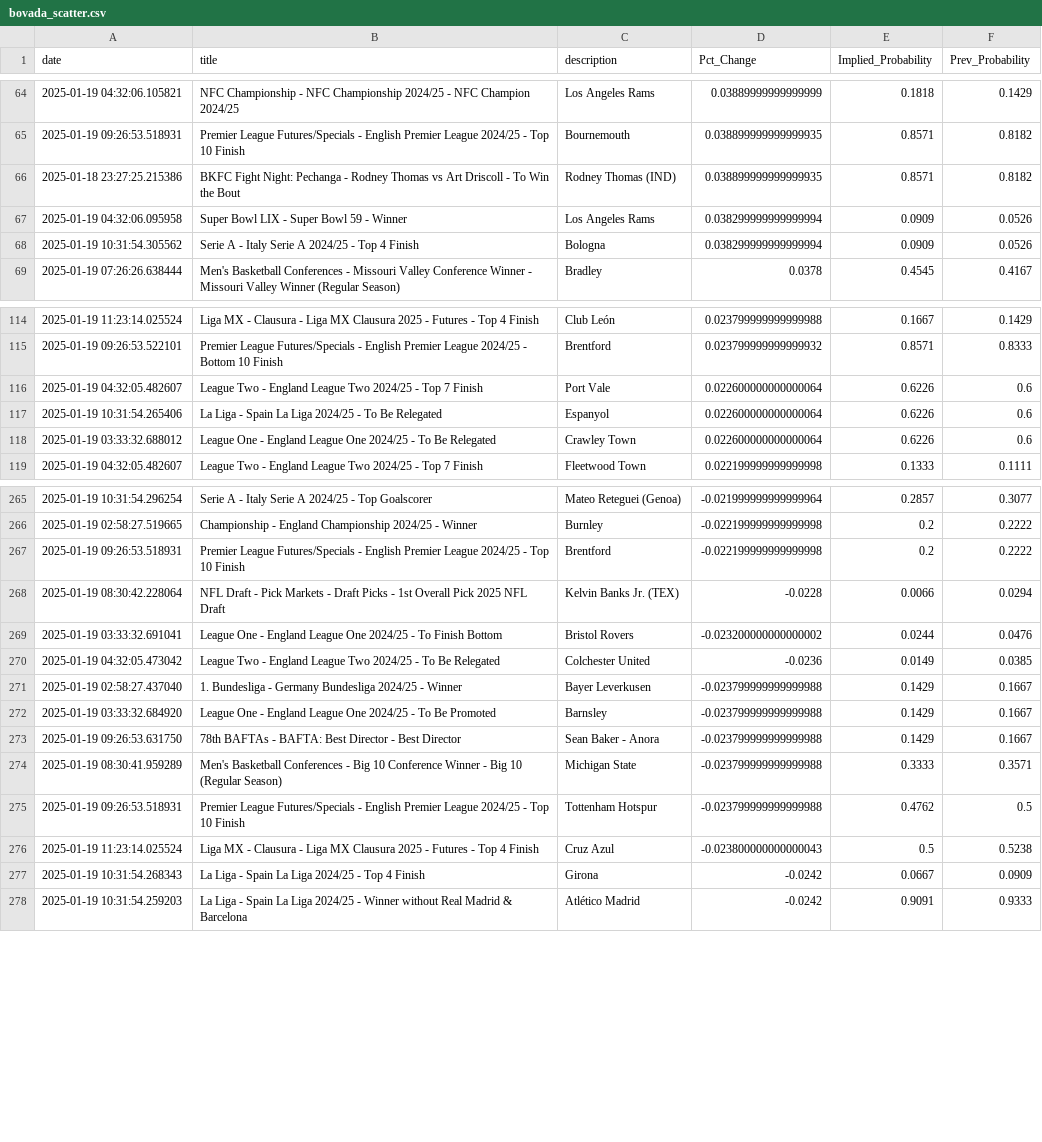
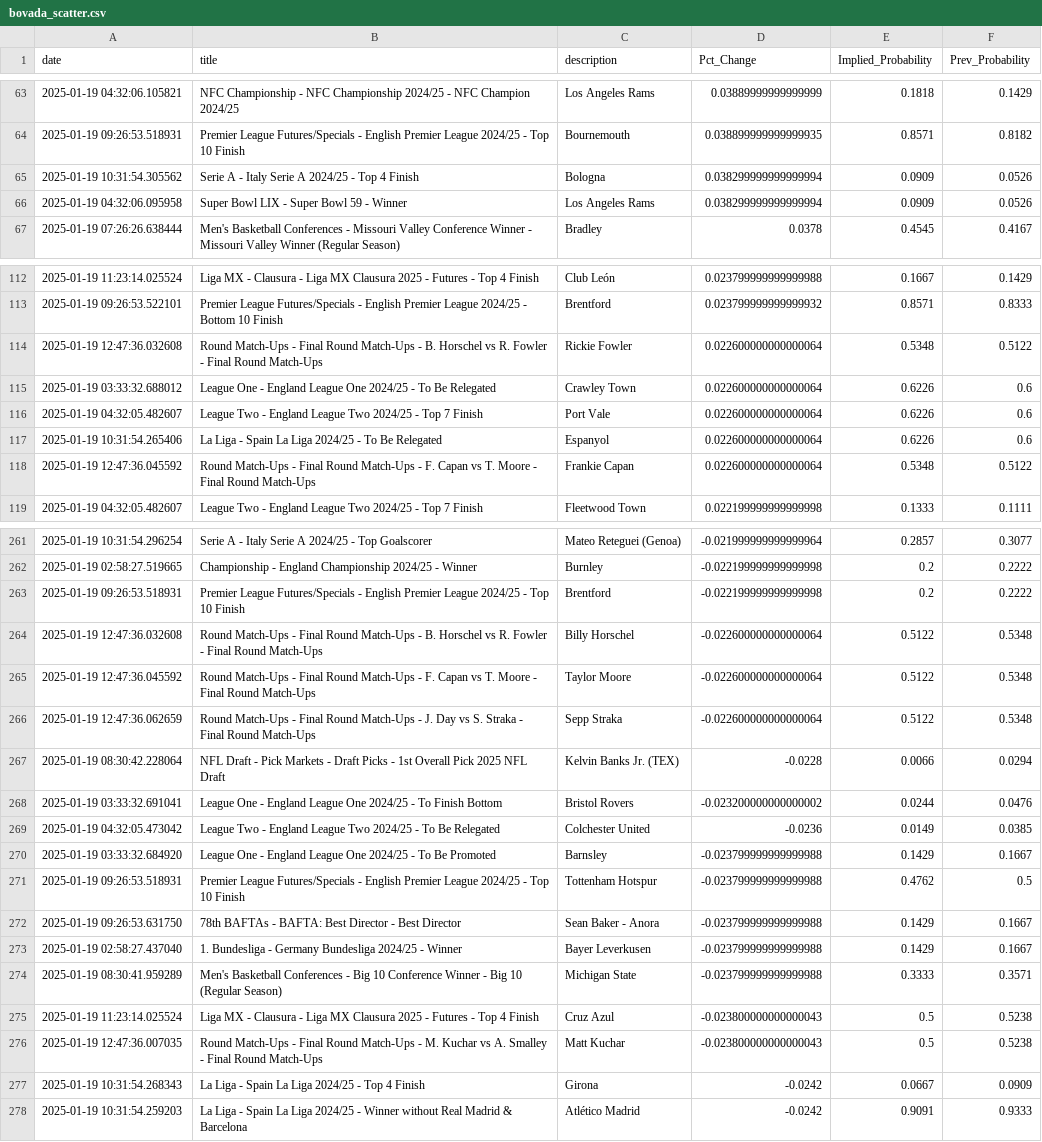
Before and after one commit to aaroncolesmith/data_bovada, a CSV file: data/bovada_scatter.csv, drawn as a sheet; only a part is shown, gaps mark what is left out; the diff covers the shown part only.

Commit message:
Update data

```diff
--- a/data/bovada_scatter.csv
+++ b/data/bovada_scatter.csv
@@ -65,5 +64,4 @@ date,title,description,Pct_Change,Implied_Probability,Prev_Probability
 2025-01-19 09:26:53.518931,Premier League Futures/Specials - English Premier League 2024/25 - Top 10 Finish,Bournemouth,0.038899999999999935,0.8571,0.8182
-2025-01-18 23:27:25.215386,BKFC Fight Night: Pechanga - Rodney Thomas vs Art Driscoll - To Win the Bout,Rodney Thomas (IND),0.038899999999999935,0.8571,0.8182
+2025-01-19 10:31:54.305562,Serie A - Italy Serie A 2024/25 - Top 4 Finish,Bologna,0.038299999999999994,0.0909,0.0526
 2025-01-19 04:32:06.095958,Super Bowl LIX - Super Bowl 59 -  Winner,Los Angeles Rams,0.038299999999999994,0.0909,0.0526
-2025-01-19 10:31:54.305562,Serie A - Italy Serie A 2024/25 - Top 4 Finish,Bologna,0.038299999999999994,0.0909,0.0526
 2025-01-19 07:26:26.638444,Men's Basketball Conferences - Missouri Valley Conference Winner - Missouri Valley Winner (Regular Season),Bradley,0.0378,0.4545,0.4167
@@ -115,5 +113,7 @@ date,title,description,Pct_Change,Implied_Probability,Prev_Probability
 2025-01-19 09:26:53.522101,Premier League Futures/Specials - English Premier League 2024/25 - Bottom 10 Finish,Brentford,0.023799999999999932,0.8571,0.8333
+2025-01-19 12:47:36.032608,Round Match-Ups - Final Round Match-Ups - B. Horschel vs R. Fowler - Final Round Match-Ups,Rickie Fowler,0.022600000000000064,0.5348,0.5122
+2025-01-19 03:33:32.688012,League One - England League One 2024/25 - To Be Relegated,Crawley Town,0.022600000000000064,0.6226,0.6
 2025-01-19 04:32:05.482607,League Two - England League Two 2024/25 - Top 7 Finish,Port Vale,0.022600000000000064,0.6226,0.6
 2025-01-19 10:31:54.265406,La Liga - Spain La Liga 2024/25 - To Be Relegated,Espanyol,0.022600000000000064,0.6226,0.6
-2025-01-19 03:33:32.688012,League One - England League One 2024/25 - To Be Relegated,Crawley Town,0.022600000000000064,0.6226,0.6
+2025-01-19 12:47:36.045592,Round Match-Ups - Final Round Match-Ups - F. Capan vs T. Moore - Final Round Match-Ups,Frankie Capan,0.022600000000000064,0.5348,0.5122
 2025-01-19 04:32:05.482607,League Two - England League Two 2024/25 - Top 7 Finish,Fleetwood Town,0.022199999999999998,0.1333,0.1111
@@ -267,2 +263,5 @@ date,title,description,Pct_Change,Implied_Probability,Prev_Probability
 2025-01-19 09:26:53.518931,Premier League Futures/Specials - English Premier League 2024/25 - Top 10 Finish,Brentford,-0.022199999999999998,0.2,0.2222
+2025-01-19 12:47:36.032608,Round Match-Ups - Final Round Match-Ups - B. Horschel vs R. Fowler - Final Round Match-Ups,Billy Horschel,-0.022600000000000064,0.5122,0.5348
+2025-01-19 12:47:36.045592,Round Match-Ups - Final Round Match-Ups - F. Capan vs T. Moore - Final Round Match-Ups,Taylor Moore,-0.022600000000000064,0.5122,0.5348
+2025-01-19 12:47:36.062659,Round Match-Ups - Final Round Match-Ups - J. Day vs S. Straka - Final Round Match-Ups,Sepp Straka,-0.022600000000000064,0.5122,0.5348
 2025-01-19 08:30:42.228064,NFL Draft - Pick Markets - Draft Picks - 1st Overall Pick 2025 NFL Draft,Kelvin Banks Jr. (TEX),-0.0228,0.0066,0.0294
@@ -270,8 +269,9 @@ date,title,description,Pct_Change,Implied_Probability,Prev_Probability
 2025-01-19 04:32:05.473042,League Two - England League Two 2024/25 - To Be Relegated,Colchester United,-0.0236,0.0149,0.0385
+2025-01-19 03:33:32.684920,League One - England League One 2024/25 - To Be Promoted,Barnsley,-0.023799999999999988,0.1429,0.1667
+2025-01-19 09:26:53.518931,Premier League Futures/Specials - English Premier League 2024/25 - Top 10 Finish,Tottenham Hotspur,-0.023799999999999988,0.4762,0.5
+2025-01-19 09:26:53.631750,78th BAFTAs - BAFTA: Best Director - Best Director,Sean Baker - Anora,-0.023799999999999988,0.1429,0.1667
 2025-01-19 02:58:27.437040,1. Bundesliga - Germany Bundesliga 2024/25 - Winner,Bayer Leverkusen,-0.023799999999999988,0.1429,0.1667
-2025-01-19 03:33:32.684920,League One - England League One 2024/25 - To Be Promoted,Barnsley,-0.023799999999999988,0.1429,0.1667
-2025-01-19 09:26:53.631750,78th BAFTAs - BAFTA: Best Director - Best Director,Sean Baker - Anora,-0.023799999999999988,0.1429,0.1667
 2025-01-19 08:30:41.959289,Men's Basketball Conferences - Big 10 Conference Winner - Big 10 (Regular Season),Michigan State,-0.023799999999999988,0.3333,0.3571
-2025-01-19 09:26:53.518931,Premier League Futures/Specials - English Premier League 2024/25 - Top 10 Finish,Tottenham Hotspur,-0.023799999999999988,0.4762,0.5
 2025-01-19 11:23:14.025524,Liga MX - Clausura - Liga MX Clausura 2025 - Futures - Top 4 Finish,Cruz Azul,-0.023800000000000043,0.5,0.5238
+2025-01-19 12:47:36.007035,Round Match-Ups - Final Round Match-Ups - M. Kuchar vs A. Smalley - Final Round Match-Ups,Matt Kuchar,-0.023800000000000043,0.5,0.5238
 2025-01-19 10:31:54.268343,La Liga - Spain La Liga 2024/25 - Top 4 Finish,Girona,-0.0242,0.0667,0.0909
```
Also changed, not shown: 1 added row, 9 removed rows, 40 moved rows and 3 edited cells elsewhere in this file, 1 other file.
